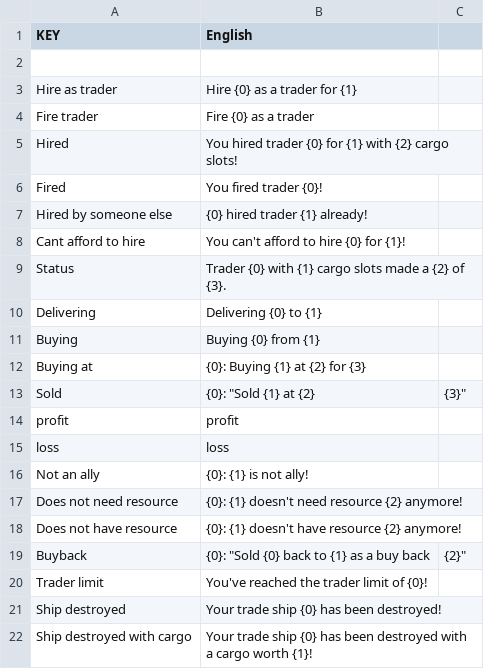
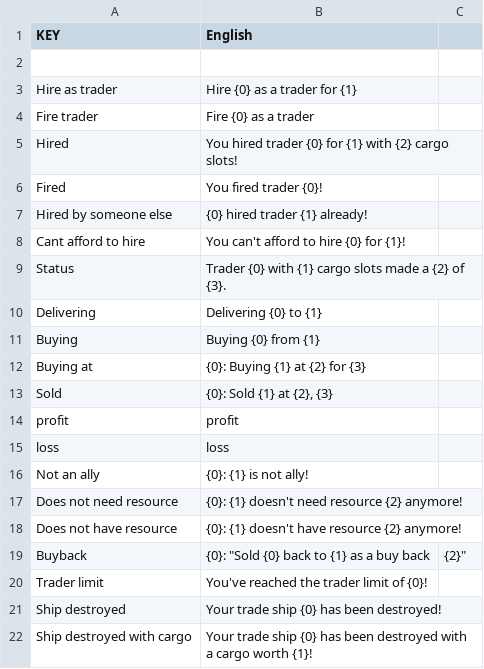
Before and after one commit to ExcuseMi/TradeAI, a CSV file: Localization.csv, drawn as a sheet.

```diff
--- a/Localization.csv
+++ b/Localization.csv
@@ -12,3 +12,3 @@ Buying,Buying {0} from {1}
 Buying at,{0}: Buying {1} at {2} for {3}
-Sold,{0}: "Sold {1} at {2}, {3}"
+Sold,"{0}: Sold {1} at {2}, {3}"
 profit,profit
```
Also changed, not shown: 4 other files.
